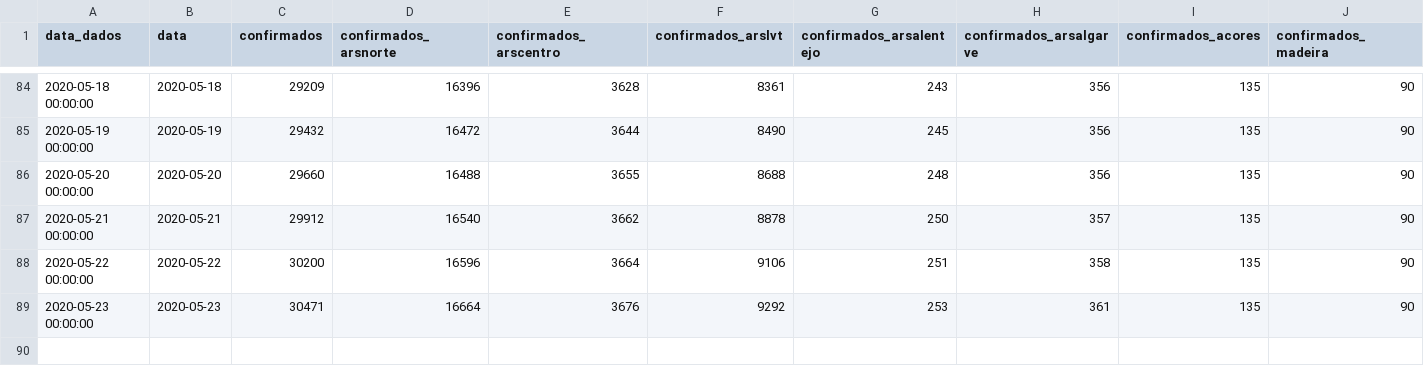
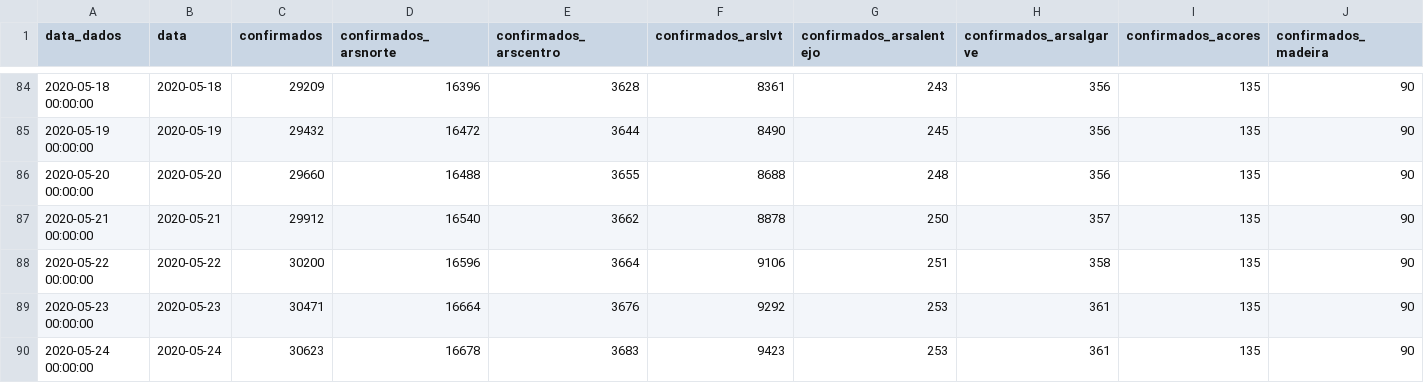
Before and after one commit to matosdotnet/covid-19, a CSV file: data/data.csv, drawn as a sheet; only a part is shown, gaps mark what is left out; rows hold the shown columns only; the diff names each change by its address in the sheet, - before the commit and + after, or states it on an @@ line.

```diff
--- a/data/data.csv
+++ b/data/data.csv
+row 90: 2020-05-24 00:00:00 | 2020-05-24 | 30623 | 16678 | 3683 | 9423 | 253 | 361 | 135 | 90
```
Also changed, not shown: 6 other files.
